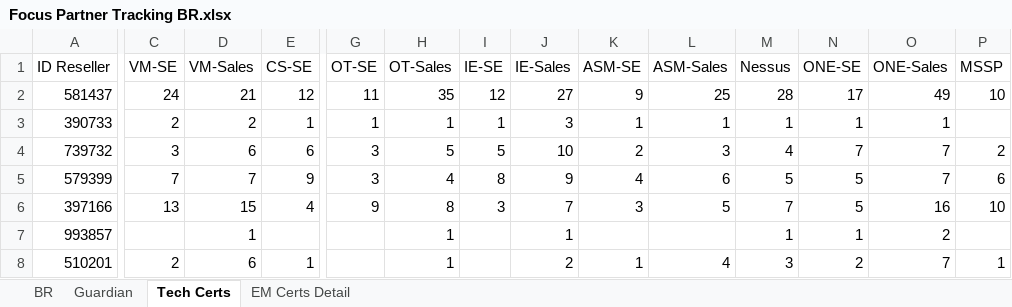
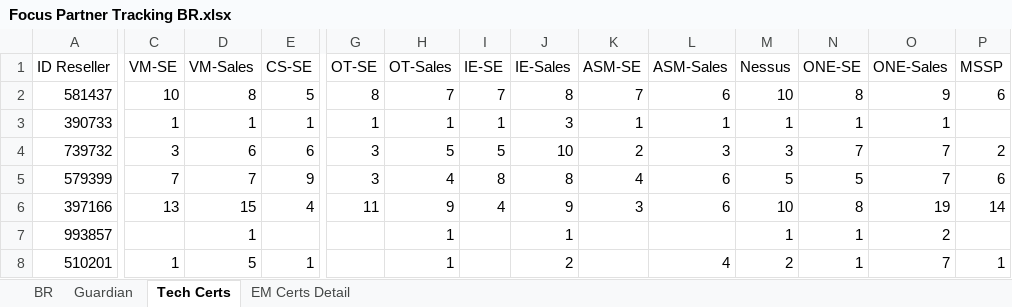
Before and after one commit to mrovere1/mrovere-treino, an Excel workbook: data/partner/Focus Partner Tracking BR.xlsx, sheet Tech Certs, drawn as a sheet; only a part is shown, gaps mark what is left out; values as stored, in another font and other column widths than the file's, no borders; the diff covers the shown part only; the diff names each change by its address in the sheet, - before the commit and + after, or states it on an @@ line.

```diff
--- a/data/partner/Focus Partner Tracking BR.xlsx (sheet Tech Certs)
+++ b/data/partner/Focus Partner Tracking BR.xlsx (sheet Tech Certs)
-C2 (VM-SE): 24
+C2 (VM-SE): 10
-D2 (VM-Sales): 21
+D2 (VM-Sales): 8
-E2 (CS-SE): 12
+E2 (CS-SE): 5
-G2 (OT-SE): 11
+G2 (OT-SE): 8
-H2 (OT-Sales): 35
+H2 (OT-Sales): 7
-I2 (IE-SE): 12
+I2 (IE-SE): 7
-J2 (IE-Sales): 27
+J2 (IE-Sales): 8
-K2 (ASM-SE): 9
+K2 (ASM-SE): 7
-L2 (ASM-Sales): 25
+L2 (ASM-Sales): 6
-M2 (Nessus): 28
+M2 (Nessus): 10
-N2 (ONE-SE): 17
+N2 (ONE-SE): 8
-O2 (ONE-Sales): 49
+O2 (ONE-Sales): 9
-P2 (MSSP): 10
+P2 (MSSP): 6
-C3 (VM-SE): 2
+C3 (VM-SE): 1
-D3 (VM-Sales): 2
+D3 (VM-Sales): 1
-M4 (Nessus): 4
+M4 (Nessus): 3
-J5 (IE-Sales): 9
+J5 (IE-Sales): 8
-G6 (OT-SE): 9
+G6 (OT-SE): 11
-H6 (OT-Sales): 8
+H6 (OT-Sales): 9
-I6 (IE-SE): 3
+I6 (IE-SE): 4
-J6 (IE-Sales): 7
+J6 (IE-Sales): 9
-L6 (ASM-Sales): 5
+L6 (ASM-Sales): 6
-M6 (Nessus): 7
+M6 (Nessus): 10
-N6 (ONE-SE): 5
+N6 (ONE-SE): 8
-O6 (ONE-Sales): 16
+O6 (ONE-Sales): 19
-P6 (MSSP): 10
+P6 (MSSP): 14
-C8 (VM-SE): 2
+C8 (VM-SE): 1
-D8 (VM-Sales): 6
+D8 (VM-Sales): 5
-K8 (ASM-SE): 1
+K8 (ASM-SE): (empty)
-M8 (Nessus): 3
+M8 (Nessus): 2
-N8 (ONE-SE): 2
+N8 (ONE-SE): 1
```
Also changed, not shown: 1 added row and 11 edited cells elsewhere in this sheet, sheet EM Certs Detail, sheet BR.
